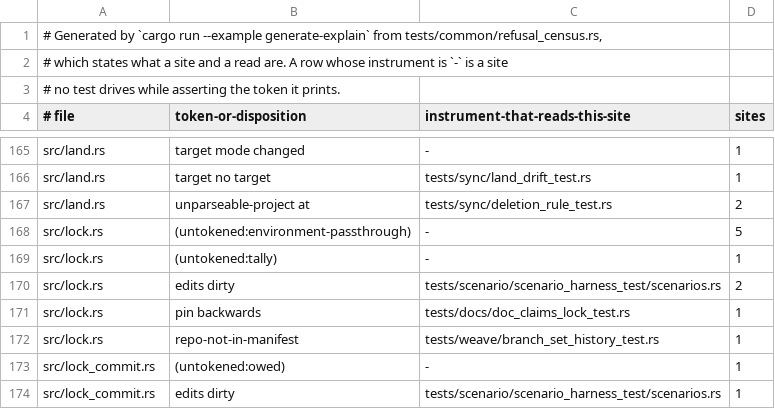
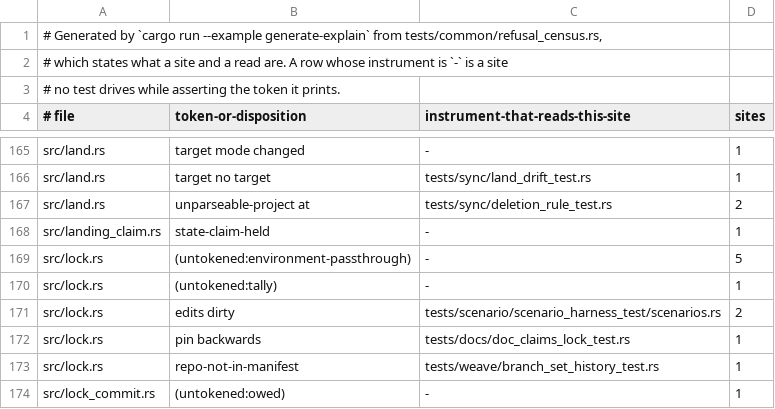
Before and after one commit to cwalv/repoweave, a TSV file: docs/internals/refusal-census.tsv, drawn as a sheet; only a part is shown, gaps mark what is left out; the shorter side is filled out with more unchanged rows; the diff names each change by its address in the sheet, - before the commit and + after, or states it on an @@ line.

Commit message:
docs: the landing claim on the target, released with the target's lease before retire; regenerate

```diff
--- a/docs/internals/refusal-census.tsv
+++ b/docs/internals/refusal-census.tsv
+row 168: src/landing_claim.rs | state-claim-held | - | 1
```
Also changed, not shown: 3 other files.
